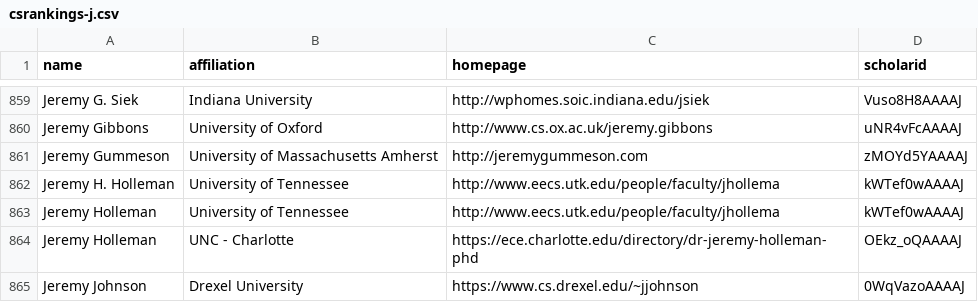
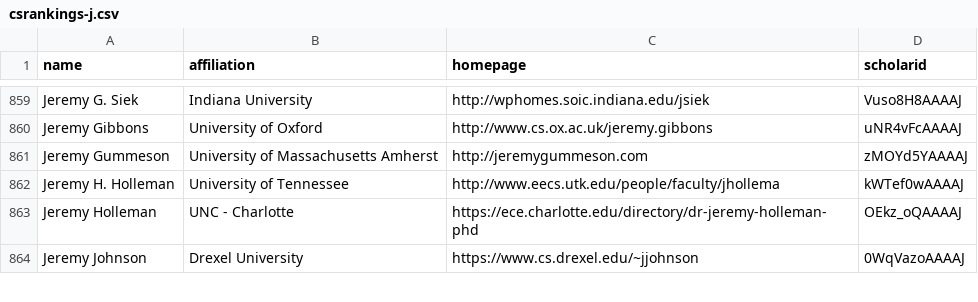
Before and after one commit to LiuFang816/CSrankings, a CSV file: csrankings-j.csv, drawn as a sheet; only a part is shown, gaps mark what is left out; the diff names each change by its address in the sheet, - before the commit and + after, or states it on an @@ line.

```diff
--- a/csrankings-j.csv
+++ b/csrankings-j.csv
-row 863: Jeremy Holleman | University of Tennessee | http://www.eecs.utk.edu/people/faculty/jhollema | kWTef0wAAAAJ
```
Also changed, not shown: csrankings-a.csv, csrankings-b.csv, 2 other files.
